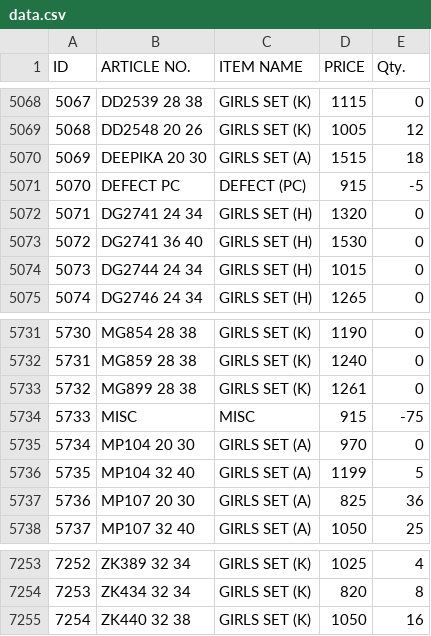
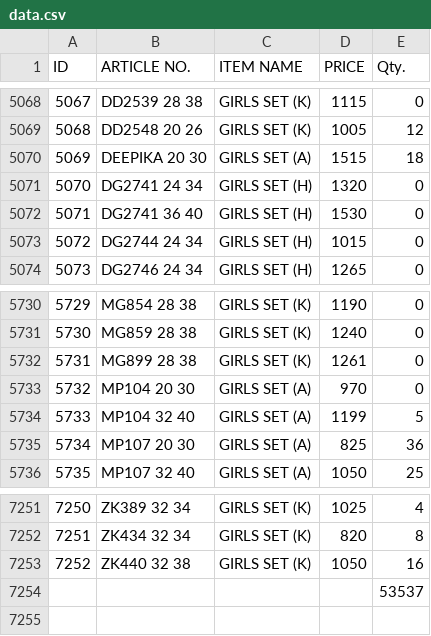
Before and after one commit to sanjeevsh1986/stock-data, a CSV file: data.csv, drawn as a sheet; only a part is shown, gaps mark what is left out; removed rows and columns are numbered as before the commit, all else as after; the diff names each change by its address in the sheet, - before the commit and + after, or states it on an @@ line.

Commit message:
Add files via upload

```diff
--- a/data.csv
+++ b/data.csv
-row 5071: 5070 | DEFECT PC | DEFECT (PC) | 915 | -5
@@ column A (ID) renumbered between rows 5071 and 7253 @@
-row 5734: 5733 | MISC | MISC | 915 | -75
+row 7254:  |  |  |  | 53537
```
